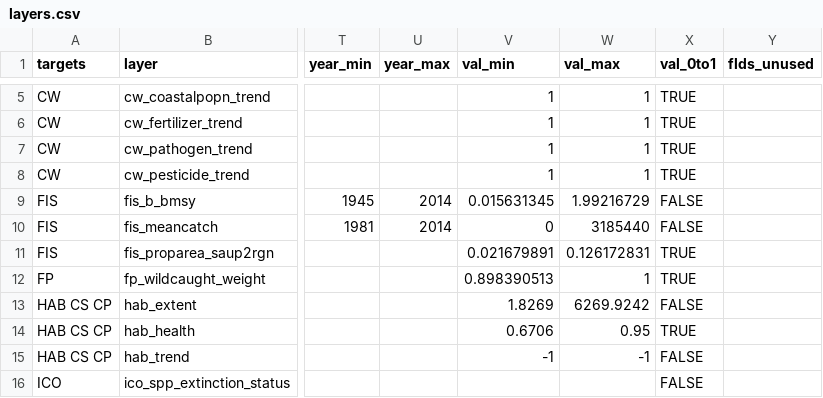
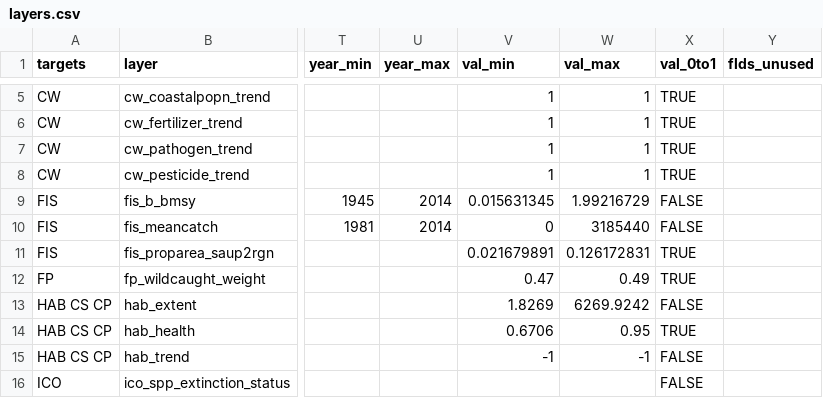
Before and after one commit to OHI-Science/gye, a CSV file: region2015/layers.csv, drawn as a sheet; only a part is shown, gaps mark what is left out; the diff names each change by its address in the sheet, - before the commit and + after, or states it on an @@ line.

```diff
--- a/region2015/layers.csv
+++ b/region2015/layers.csv
-V12 (val_min): 0.898390513
+V12 (val_min): 0.47
-W12 (val_max): 1
+W12 (val_max): 0.49
```
Also changed, not shown: region2015/scores.csv, 2 other files.
